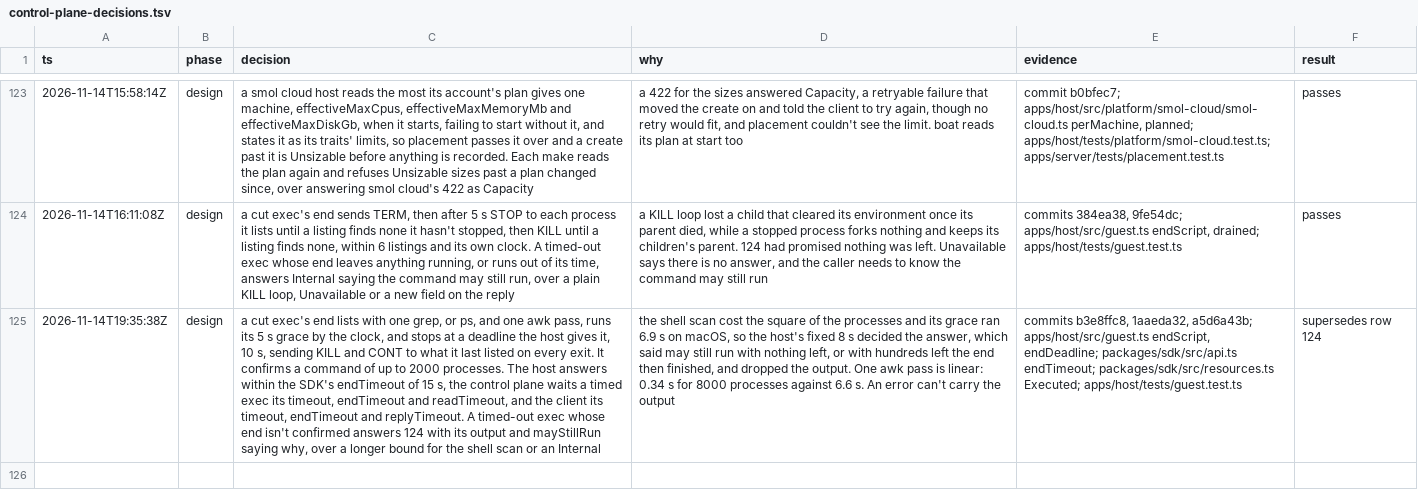
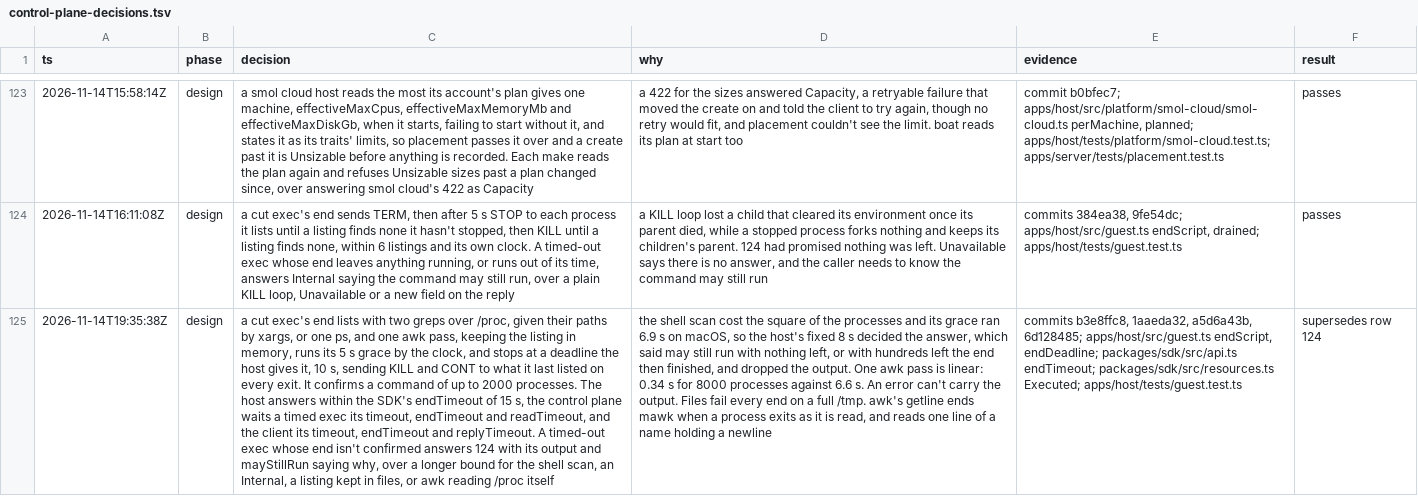
Before and after one commit to gjermundgaraba/clankerbox, a TSV file: docs/design/control-plane-decisions.tsv, drawn as a sheet; only a part is shown, gaps mark what is left out; the diff names each change by its address in the sheet, - before the commit and + after, or states it on an @@ line.

Commit message:
Say that ending a cut exec needs awk and, on Linux, xargs, and keeps its listing in memory

```diff
--- a/docs/design/control-plane-decisions.tsv
+++ b/docs/design/control-plane-decisions.tsv
-C125 (decision): …lists with one grep, or ps, and one awk pass, runs its 5 s grace by the clock, and stops at a deadline the host gives it, 10 s, sending KILL and CONT to what it last listed on every exit. It confirms a command of up to 2000 processes. The host answers within the SDK's endTimeout of 15 s, the control plane waits a timed exec its timeout, endTimeout and readTimeout, and the client its timeout, endTimeout and replyTimeout. A timed-out exec whose end isn't confirmed answers 124 with its output and mayStillRun saying why, over a longer bound for the shell scan or an Internal
+C125 (decision): …lists with two greps over /proc, given their paths by xargs, or one ps, and one awk pass, keeping the listing in memory, runs its 5 s grace by the clock, and stops at a deadline the host gives it, 10 s, sending KILL and CONT to what it last listed on every exit. It confirms a command of up to 2000 processes. The host answers within the SDK's endTimeout of 15 s, the control plane waits a timed exec its timeout, endTimeout and readTimeout, and the client its timeout, endTimeout and replyTimeout. A timed-out exec whose end isn't confirmed answers 124 with its output and mayStillRun saying why, over a longer bound for the shell scan, an Internal, a listing kept in files, or awk reading /proc itself
-D125 (why): …carry the output
+D125 (why): …carry the output. Files fail every end on a full /tmp. awk's getline ends mawk when a process exits as it is read, and reads one line of a name holding a newline
-E125 (evidence): …b3e8ffc8, 1aaeda32, a5d6a43b; apps/host/src/guest.ts endScript,…
+E125 (evidence): …b3e8ffc8, 1aaeda32, a5d6a43b, 6d128485; apps/host/src/guest.ts endScript,…
```
Also changed, not shown: 1 other file.
